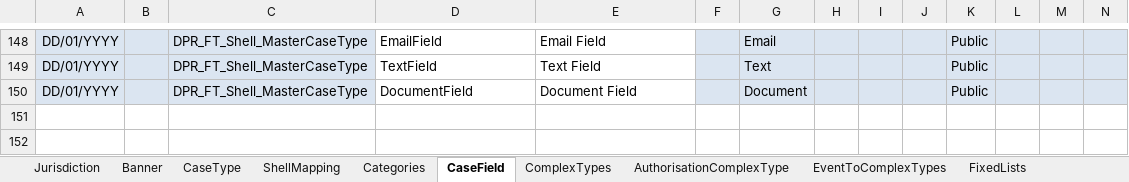
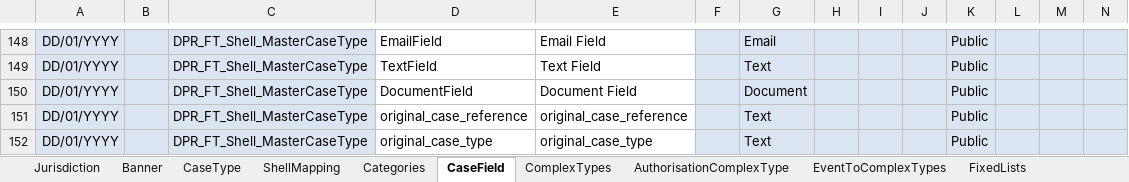
Before and after one commit to hmcts/ccd-case-disposer, an Excel workbook: src/functionalTest/resources/ccd-test-definitions/DISPOSER_Master_Definition.xlsx, sheet CaseField, drawn as a sheet; only a part is shown, gaps mark what is left out; values as stored, in another font and other column widths than the file's, no borders; rows hold the shown columns only; the diff names each change by its address in the sheet, - before the commit and + after, or states it on an @@ line.

Commit message:
more case field

```diff
--- a/src/functionalTest/resources/ccd-test-definitions/DISPOSER_Master_Definition.xlsx (sheet CaseField)
+++ b/src/functionalTest/resources/ccd-test-definitions/DISPOSER_Master_Definition.xlsx (sheet CaseField)
+row 151: DD/01/YYYY |  | DPR_FT_Shell_MasterCaseType | original_case_reference | original_case_reference |  | Text |  |  |  | Public
+row 152: DD/01/YYYY |  | DPR_FT_Shell_MasterCaseType | original_case_type | original_case_type |  | Text |  |  |  | Public
```
